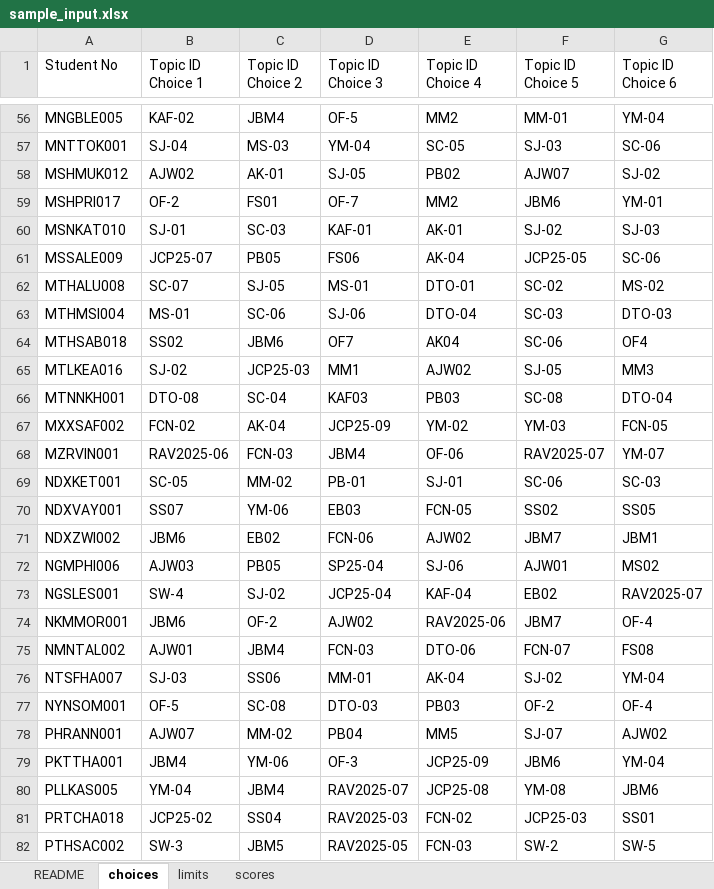
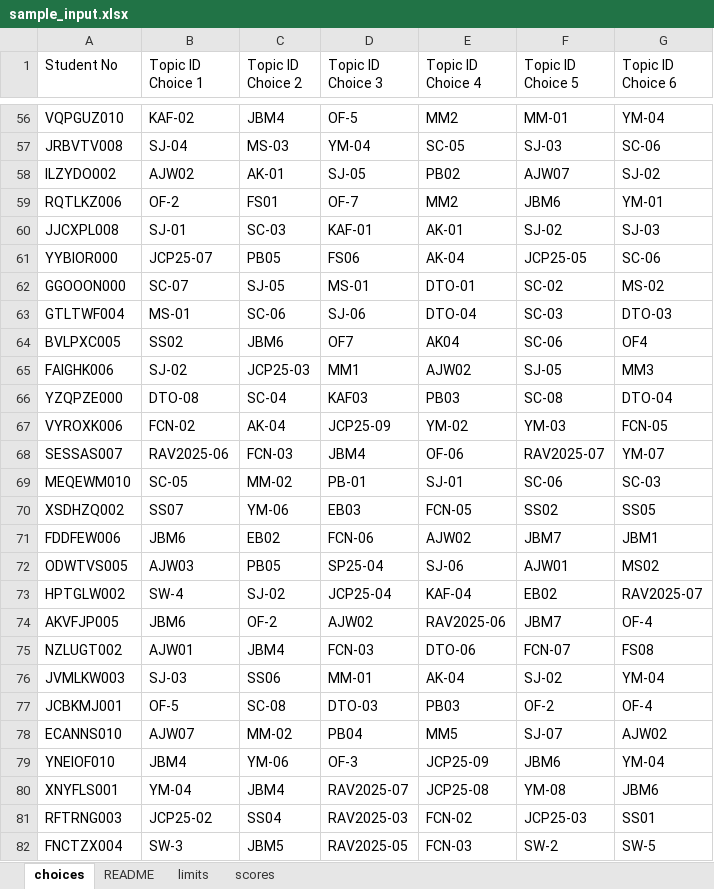
Before and after one commit to nicollsf/ilpalloc, an Excel workbook: sample_input.xlsx, sheet choices, drawn as a sheet; only a part is shown, gaps mark what is left out; values as stored, in another font and other column widths than the file's, no cell formats; the diff covers the shown part only; the diff names each change by its address in the sheet, - before the commit and + after, or states it on an @@ line.

Commit message:
Anonymize student numbers and fix output

```diff
--- a/sample_input.xlsx (sheet choices)
+++ b/sample_input.xlsx (sheet choices)
@@ sheet tab order changed: choices | README | limits | scores @@
-A56 (Student No): MNGBLE005
+A56 (Student No): VQPGUZ010
-A57 (Student No): MNTTOK001
+A57 (Student No): JRBVTV008
-A58 (Student No): MSHMUK012
+A58 (Student No): ILZYDO002
-A59 (Student No): MSHPRI017
+A59 (Student No): RQTLKZ006
-A60 (Student No): MSNKAT010
+A60 (Student No): JJCXPL008
-A61 (Student No): MSSALE009
+A61 (Student No): YYBIOR000
-A62 (Student No): MTHALU008
+A62 (Student No): GGOOON000
-A63 (Student No): MTHMSI004
+A63 (Student No): GTLTWF004
-A64 (Student No): MTHSAB018
+A64 (Student No): BVLPXC005
-A65 (Student No): MTLKEA016
+A65 (Student No): FAIGHK006
-A66 (Student No): MTNNKH001
+A66 (Student No): YZQPZE000
-A67 (Student No): MXXSAF002
+A67 (Student No): VYROXK006
-A68 (Student No): MZRVIN001
+A68 (Student No): SESSAS007
-A69 (Student No): NDXKET001
+A69 (Student No): MEQEWM010
-A70 (Student No): NDXVAY001
+A70 (Student No): XSDHZQ002
-A71 (Student No): NDXZWI002
+A71 (Student No): FDDFEW006
-A72 (Student No): NGMPHI006
+A72 (Student No): ODWTVS005
-A73 (Student No): NGSLES001
+A73 (Student No): HPTGLW002
-A74 (Student No): NKMMOR001
+A74 (Student No): AKVFJP005
-A75 (Student No): NMNTAL002
+A75 (Student No): NZLUGT002
-A76 (Student No): NTSFHA007
+A76 (Student No): JVMLKW003
-A77 (Student No): NYNSOM001
+A77 (Student No): JCBKMJ001
-A78 (Student No): PHRANN001
+A78 (Student No): ECANNS010
-A79 (Student No): PKTTHA001
+A79 (Student No): YNEIOF010
-A80 (Student No): PLLKAS005
+A80 (Student No): XNYFLS001
-A81 (Student No): PRTCHA018
+A81 (Student No): RFTRNG003
-A82 (Student No): PTHSAC002
+A82 (Student No): FNCTZX004
```
Also changed, not shown: 78 edited cells elsewhere in this sheet, sheet scores, sheet limits, sheet README, cell formats, sample_input_results.xlsx, 2 other files.
